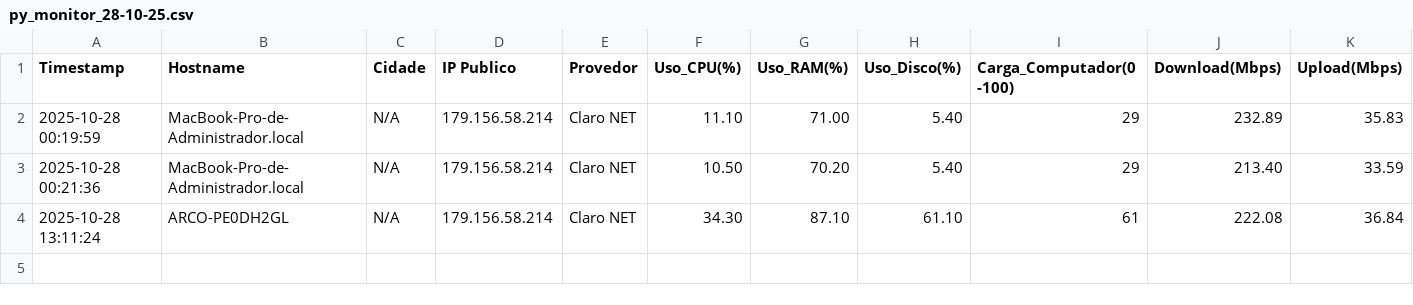
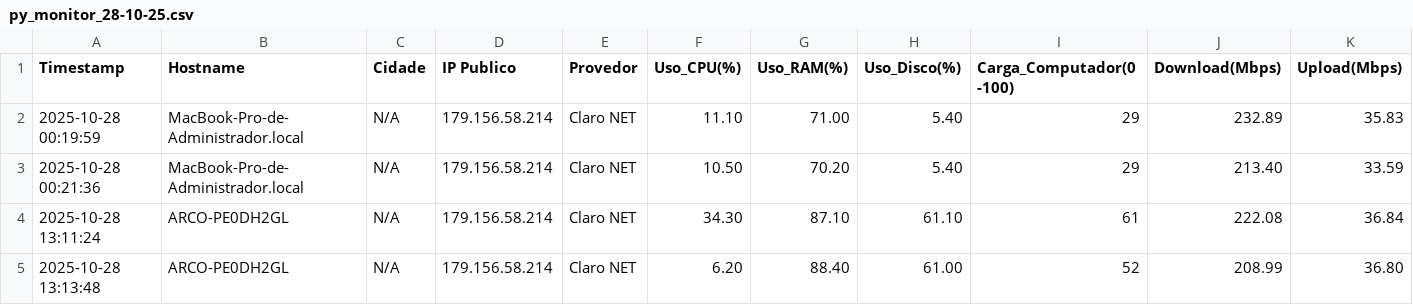
Before and after one commit to lucasldantas/pymonitor, a CSV file: data/py_monitor_28-10-25.csv, drawn as a sheet; only a part is shown; rows hold the shown columns only; the diff names each change by its address in the sheet, - before the commit and + after, or states it on an @@ line.

Commit message:
📊 Monitoramento: ARCO-PE0DH2GL (2025-10-28 13:13)

```diff
--- a/data/py_monitor_28-10-25.csv
+++ b/data/py_monitor_28-10-25.csv
+row 5: 2025-10-28 13:13:48 | ARCO-PE0DH2GL | N/A | 179.156.58.214 | Claro NET | 6.20 | 88.40 | 61.00 | 52 | 208.99 | 36.80
```
